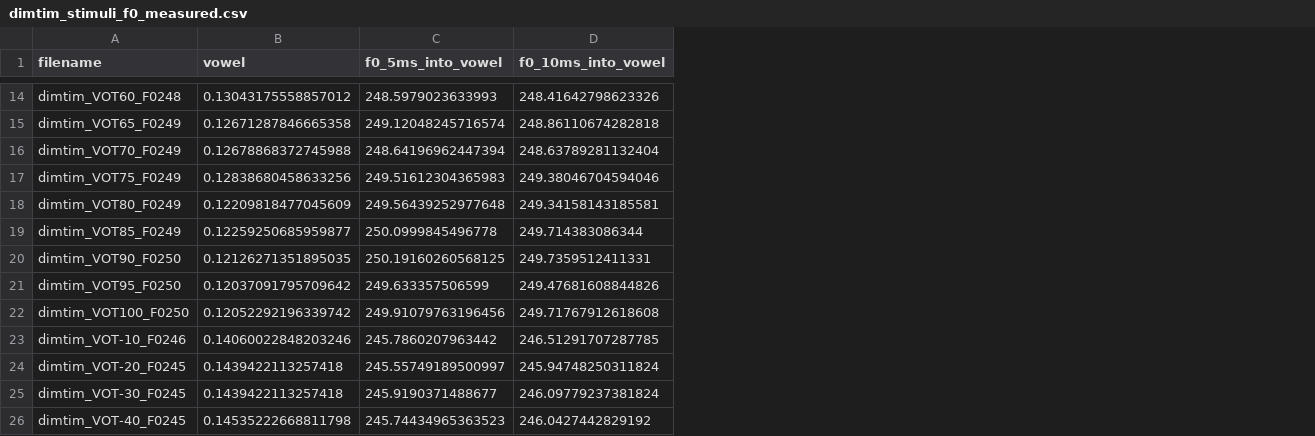
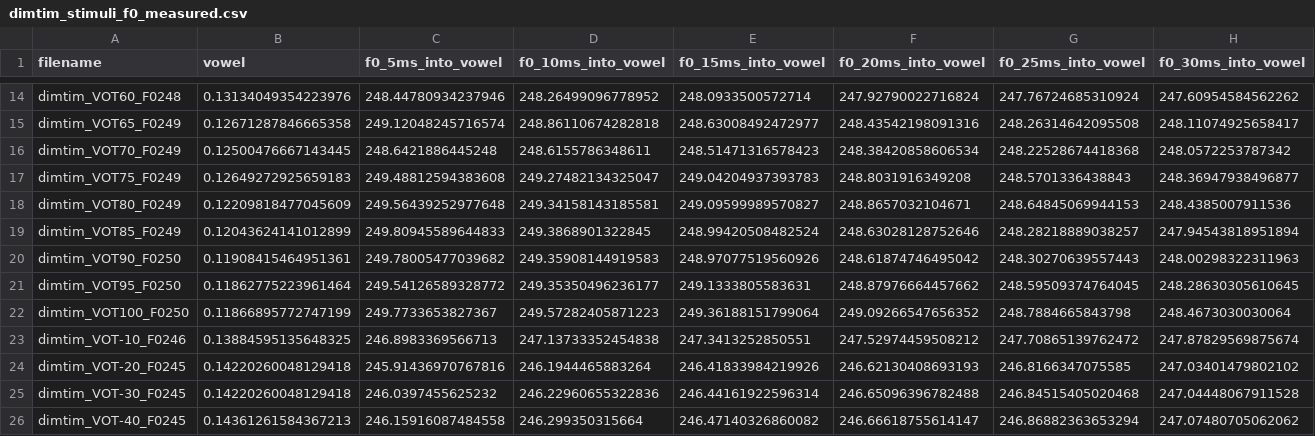
Before and after one commit to hlplab/constraints-on-distributional-learning-VOT, a CSV file: materials/stimuli_AE/annotation_files/dimtim_stimuli_f0_measured.csv, drawn as a sheet; only a part is shown, gaps mark what is left out; the diff covers the shown part only; the diff names each change by its address in the sheet, - before the commit and + after, or states it on an @@ line.

```diff
--- a/materials/stimuli_AE/annotation_files/dimtim_stimuli_f0_measured.csv
+++ b/materials/stimuli_AE/annotation_files/dimtim_stimuli_f0_measured.csv
+column E (f0_15ms_into_vowel), rows 14-26: 248.0933500572714 | 248.63008492472977 | 248.51471316578423 | 249.04204937393783 | 249.09599989570827 | 248.99420508482524 | 248.97077519560926 | 249.1333805583631 | 249.36188151799064 | 247.3413252850551 | 246.41833984219926 | 246.44161922596314 | 246.47140326860082
+column F (f0_20ms_into_vowel), rows 14-26: 247.92790022716824 | 248.43542198091316 | 248.38420858606534 | 248.8031916349208 | 248.8657032104671 | 248.63028128752646 | 248.61874746495042 | 248.87976664457662 | 249.09266547656352 | 247.52974459508212 | 246.62130408693193 | 246.65096396782488 | 246.66618755614147
+column G (f0_25ms_into_vowel), rows 14-26: 247.76724685310924 | 248.26314642095508 | 248.22528674418368 | 248.5701336438843 | 248.64845069944153 | 248.28218889038257 | 248.30270639557443 | 248.59509374764045 | 248.7884665843798 | 247.70865139762472 | 246.8166347075585 | 246.84515405020468 | 246.86882363653294
+column H (f0_30ms_into_vowel), rows 14-26: 247.60954584562262 | 248.11074925658417 | 248.0572253787342 | 248.36947938496877 | 248.4385007911536 | 247.94543818951894 | 248.00298322311963 | 248.28630305610645 | 248.4673030030064 | 247.87829569875674 | 247.03401479802102 | 247.04448067911528 | 247.07480705062062
-B14 (vowel): 0.13043175558857012
+B14 (vowel): 0.13134049354223976
-C14 (f0_5ms_into_vowel): 248.5979023633993
+C14 (f0_5ms_into_vowel): 248.44780934237946
-D14 (f0_10ms_into_vowel): 248.41642798623326
+D14 (f0_10ms_into_vowel): 248.26499096778952
-B16 (vowel): 0.12678868372745988
+B16 (vowel): 0.12500476667143445
-C16 (f0_5ms_into_vowel): 248.64196962447394
+C16 (f0_5ms_into_vowel): 248.6421886445248
-D16 (f0_10ms_into_vowel): 248.63789281132404
+D16 (f0_10ms_into_vowel): 248.6155786348611
-B17 (vowel): 0.12838680458633256
+B17 (vowel): 0.12649272925659183
-C17 (f0_5ms_into_vowel): 249.51612304365983
+C17 (f0_5ms_into_vowel): 249.48812594383608
-D17 (f0_10ms_into_vowel): 249.38046704594046
+D17 (f0_10ms_into_vowel): 249.27482134325047
-B19 (vowel): 0.12259250685959877
+B19 (vowel): 0.12043624141012899
-C19 (f0_5ms_into_vowel): 250.0999845496778
+C19 (f0_5ms_into_vowel): 249.80945589644833
-D19 (f0_10ms_into_vowel): 249.714383086344
+D19 (f0_10ms_into_vowel): 249.3868901322845
-B20 (vowel): 0.12126271351895035
+B20 (vowel): 0.11908415464951361
-C20 (f0_5ms_into_vowel): 250.19160260568125
+C20 (f0_5ms_into_vowel): 249.78005477039682
-D20 (f0_10ms_into_vowel): 249.7359512411331
+D20 (f0_10ms_into_vowel): 249.35908144919583
-B21 (vowel): 0.12037091795709642
+B21 (vowel): 0.11862775223961464
-C21 (f0_5ms_into_vowel): 249.633357506599
+C21 (f0_5ms_into_vowel): 249.54126589328772
-D21 (f0_10ms_into_vowel): 249.47681608844826
+D21 (f0_10ms_into_vowel): 249.35350496236177
-B22 (vowel): 0.12052292196339742
+B22 (vowel): 0.11866895772747199
-C22 (f0_5ms_into_vowel): 249.91079763196456
+C22 (f0_5ms_into_vowel): 249.7733653827367
-D22 (f0_10ms_into_vowel): 249.71767912618608
+D22 (f0_10ms_into_vowel): 249.57282405871223
-B23 (vowel): 0.14060022848203246
+B23 (vowel): 0.13884595135648325
-C23 (f0_5ms_into_vowel): 245.7860207963442
+C23 (f0_5ms_into_vowel): 246.8983369566713
-D23 (f0_10ms_into_vowel): 246.51291707287785
+D23 (f0_10ms_into_vowel): 247.13733352454838
-B24:B25 (vowel): 0.1439422113257418
+B24:B25 (vowel): 0.14220260048129418
-C24 (f0_5ms_into_vowel): 245.55749189500997
+C24 (f0_5ms_into_vowel): 245.91436970767816
-D24 (f0_10ms_into_vowel): 245.94748250311824
+D24 (f0_10ms_into_vowel): 246.1944465883264
-C25 (f0_5ms_into_vowel): 245.9190371488677
+C25 (f0_5ms_into_vowel): 246.0397455625232
-D25 (f0_10ms_into_vowel): 246.09779237381824
+D25 (f0_10ms_into_vowel): 246.22960655322836
-B26 (vowel): 0.14535222668811798
+B26 (vowel): 0.14361261584367213
-C26 (f0_5ms_into_vowel): 245.74434965363523
+C26 (f0_5ms_into_vowel): 246.15916087484558
-D26 (f0_10ms_into_vowel): 246.0427442829192
+D26 (f0_10ms_into_vowel): 246.299350315664
```
Also changed, not shown: 74 edited cells elsewhere in this file, materials/stimuli_AE/annotation_files/dilltill_stimuli_f0_measured.csv, materials/stimuli_AE/annotation_files/dintin_stimuli_f0_measured.csv, 14 other files.
